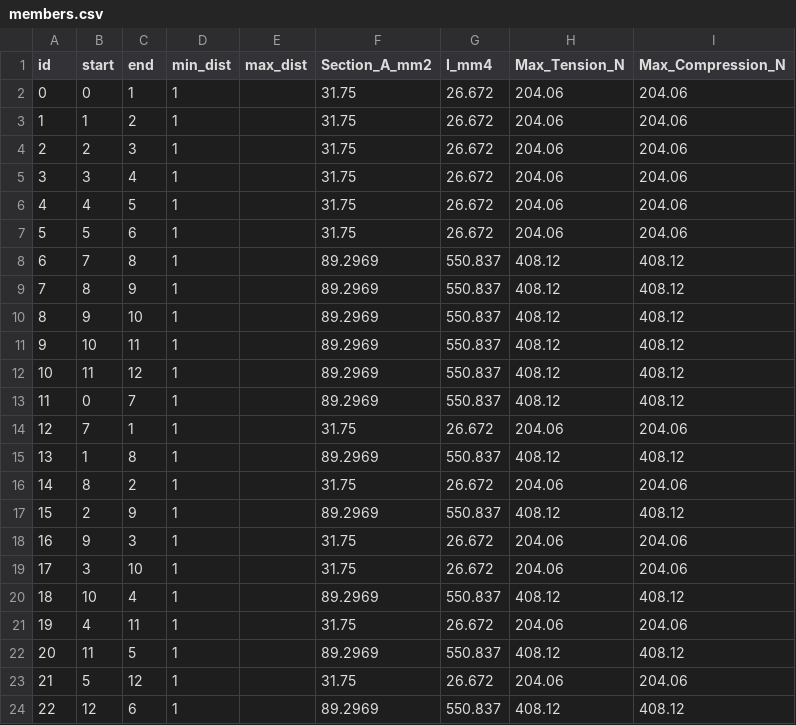
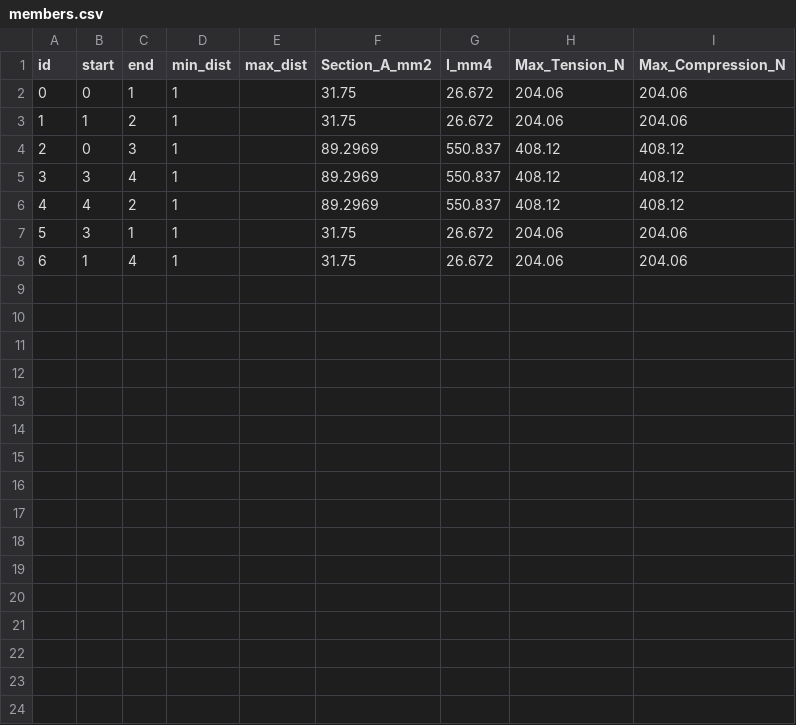
Before and after one commit to ZechariahWang/MTE-119-Project, a CSV file: bridge/upright/6/7/0/members.csv, drawn as a sheet; removed rows and columns are numbered as before the commit, all else as after; the diff names each change by its address in the sheet, - before the commit and + after, or states it on an @@ line.

```diff
--- a/bridge/upright/6/7/0/members.csv
+++ b/bridge/upright/6/7/0/members.csv
-row 4: 2 | 2 | 3 | 1 |  | 31.75 | 26.672 | 204.06 | 204.06
-row 5: 3 | 3 | 4 | 1 |  | 31.75 | 26.672 | 204.06 | 204.06
-row 6: 4 | 4 | 5 | 1 |  | 31.75 | 26.672 | 204.06 | 204.06
-row 7: 5 | 5 | 6 | 1 |  | 31.75 | 26.672 | 204.06 | 204.06
-row 8: 6 | 7 | 8 | 1 |  | 89.2969 | 550.837 | 408.12 | 408.12
-row 9: 7 | 8 | 9 | 1 |  | 89.2969 | 550.837 | 408.12 | 408.12
-row 10: 8 | 9 | 10 | 1 |  | 89.2969 | 550.837 | 408.12 | 408.12
-row 11: 9 | 10 | 11 | 1 |  | 89.2969 | 550.837 | 408.12 | 408.12
-row 12: 10 | 11 | 12 | 1 |  | 89.2969 | 550.837 | 408.12 | 408.12
@@ column A (id) renumbered between rows 4 and 8 @@
-C4 (end): 7
+C4 (end): 3
-row 14: 12 | 7 | 1 | 1 |  | 31.75 | 26.672 | 204.06 | 204.06
-B5 (start): 1
+B5 (start): 3
-C5 (end): 8
+C5 (end): 4
-row 16: 14 | 8 | 2 | 1 |  | 31.75 | 26.672 | 204.06 | 204.06
-B6 (start): 2
+B6 (start): 4
-C6 (end): 9
+C6 (end): 2
-row 18: 16 | 9 | 3 | 1 |  | 31.75 | 26.672 | 204.06 | 204.06
-C7 (end): 10
+C7 (end): 1
-row 20: 18 | 10 | 4 | 1 |  | 89.2969 | 550.837 | 408.12 | 408.12
-B8 (start): 4
+B8 (start): 1
-C8 (end): 11
+C8 (end): 4
-row 22: 20 | 11 | 5 | 1 |  | 89.2969 | 550.837 | 408.12 | 408.12
-row 23: 21 | 5 | 12 | 1 |  | 31.75 | 26.672 | 204.06 | 204.06
-row 24: 22 | 12 | 6 | 1 |  | 89.2969 | 550.837 | 408.12 | 408.12
```
Also changed, not shown: 3 other files.
